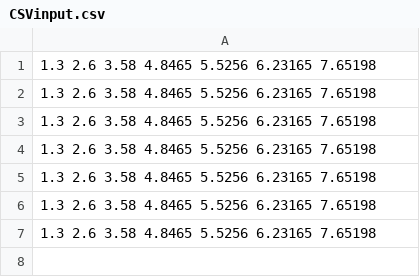
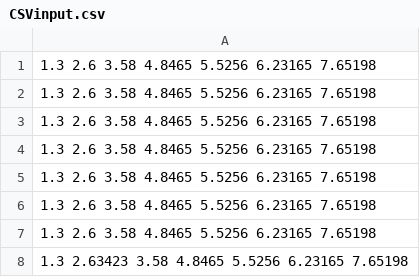
Before and after one commit to Goribesh/Finite-DIfferences, a CSV file: Finite/Finite/CSVinput.csv, drawn as a sheet; the diff names each change by its address in the sheet, - before the commit and + after, or states it on an @@ line.

```diff
--- a/Finite/Finite/CSVinput.csv
+++ b/Finite/Finite/CSVinput.csv
+row 8: 1.3 2.63423 3.58 4.8465 5.5256 6.23165 7.65198
```
Also changed, not shown: 1 other file.
